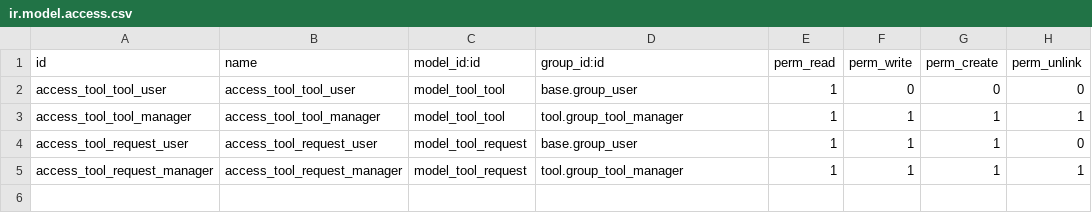
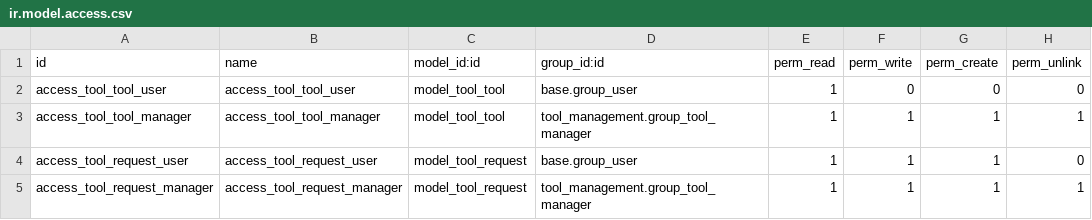
Before and after one commit to FSCloudLion/tool_management, a CSV file: tool_management/security/ir.model.access.csv, drawn as a sheet.

```diff
--- a/tool_management/security/ir.model.access.csv
+++ b/tool_management/security/ir.model.access.csv
@@ -2,4 +2,4 @@ id,name,model_id:id,group_id:id,perm_read,perm_write,perm_create,perm_unlink
 access_tool_tool_user,access_tool_tool_user,model_tool_tool,base.group_user,1,0,0,0
-access_tool_tool_manager,access_tool_tool_manager,model_tool_tool,tool.group_tool_manager,1,1,1,1
+access_tool_tool_manager,access_tool_tool_manager,model_tool_tool,tool_management.group_tool_manager,1,1,1,1
 access_tool_request_user,access_tool_request_user,model_tool_request,base.group_user,1,1,1,0
-access_tool_request_manager,access_tool_request_manager,model_tool_request,tool.group_tool_manager,1,1,1,1
+access_tool_request_manager,access_tool_request_manager,model_tool_request,tool_management.group_tool_manager,1,1,1,1
```
Also changed, not shown: 2 other files.
